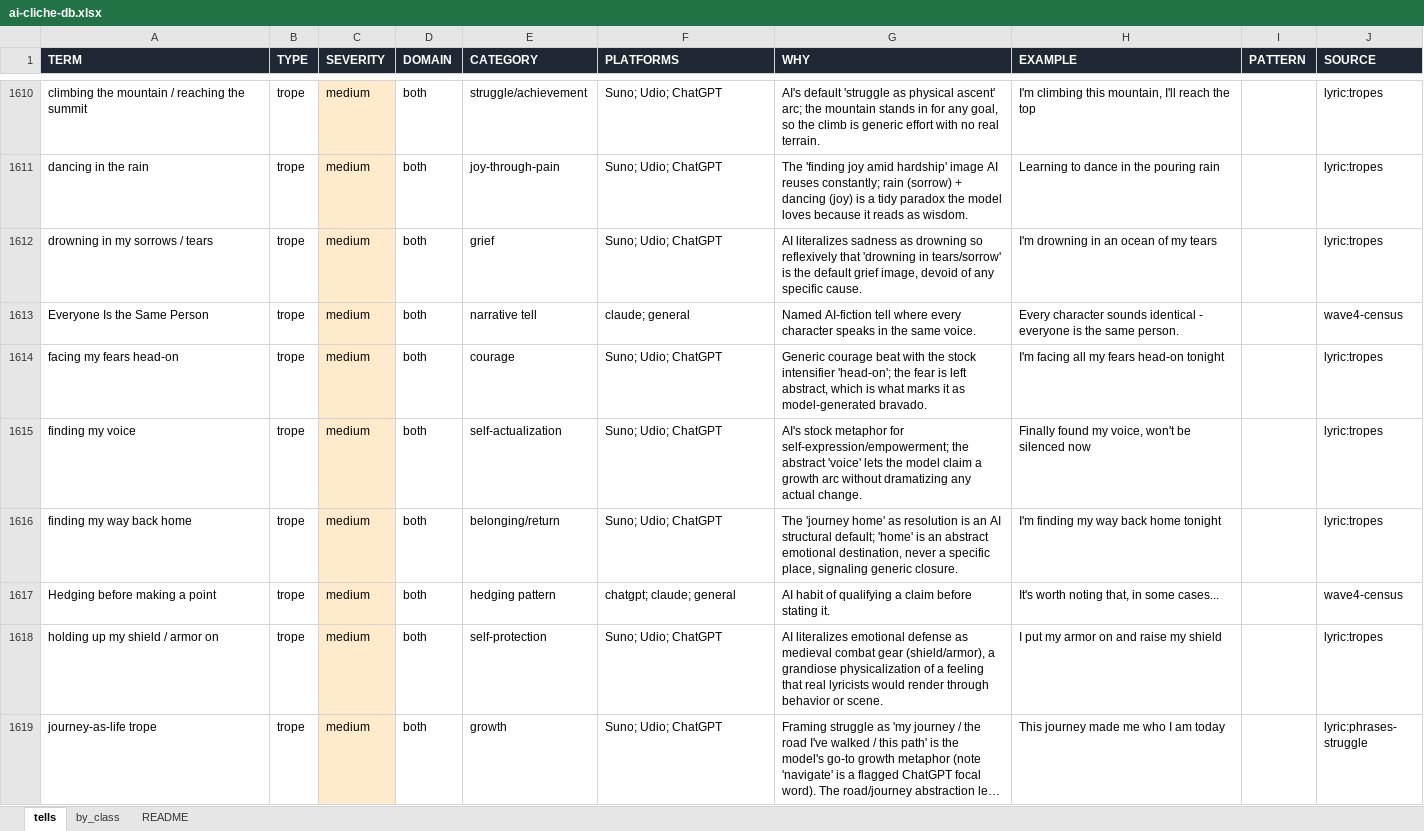
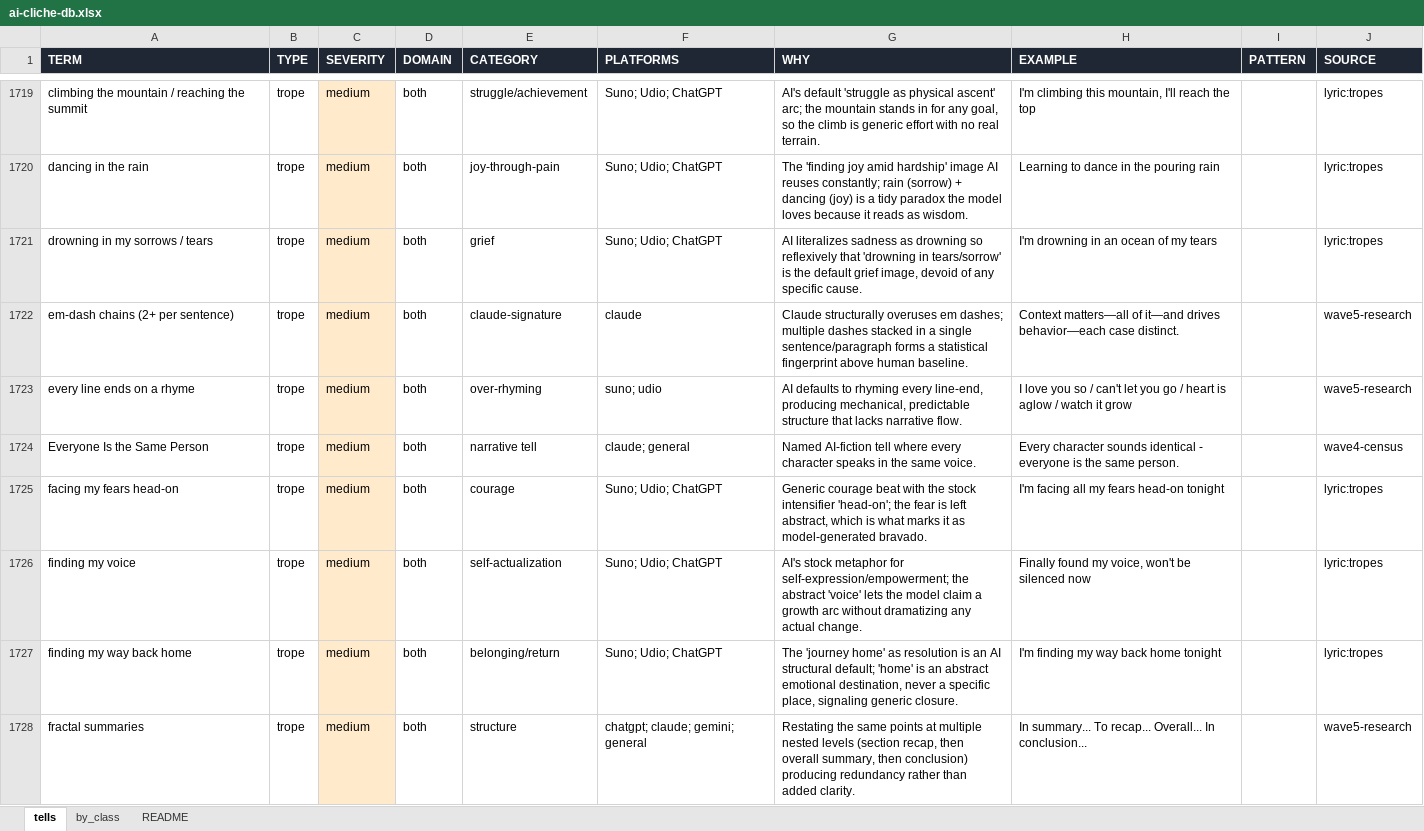
Before and after one commit to MiniDraco/ai-cliche-detector, an Excel workbook: exports/ai-cliche-db.xlsx, sheet tells, drawn as a sheet; only a part is shown, gaps mark what is left out; the shorter side is filled out with more unchanged rows; long unchanged cells end in …; values as stored, in another font and other column widths than the file's, no borders; the diff covers the shown part only; the diff names each change by its address in the sheet, - before the commit and + after, or states it on an @@ line.

```diff
--- a/exports/ai-cliche-db.xlsx (sheet tells)
+++ b/exports/ai-cliche-db.xlsx (sheet tells)
+row 1722: em-dash chains (2+ per sentence) | trope | medium | both | claude-signature | claude | Claude structurally overuses em dashes; multiple dashes stacked in a single sentence/paragraph forms a statistical fingerprint above human baseline. | Context matters—all of it—and drives behavior—each case distinct. |  | wave5-research
+row 1723: every line ends on a rhyme | trope | medium | both | over-rhyming | suno; udio | AI defaults to rhyming every line-end, producing mechanical, predictable structure that lacks narrative flow. | I love you so / can't let you go / heart is aglow / watch it grow |  | wave5-research
+row 1728: fractal summaries | trope | medium | both | structure | chatgpt; claude; gemini; general | Restating the same points at multiple nested levels (section recap, then overall summary, then conclusion) producing redundancy rather than added clarity. | In summary... To recap... Overall... In conclusion... |  | wave5-research
```
Also changed, not shown: 131 added rows, 2 removed rows and 47 edited cells elsewhere in this sheet, sheet by_class, sheet README, 16 other files.
